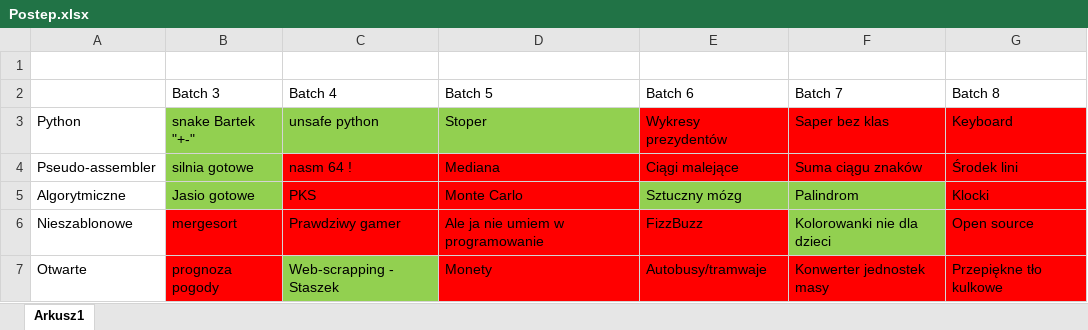
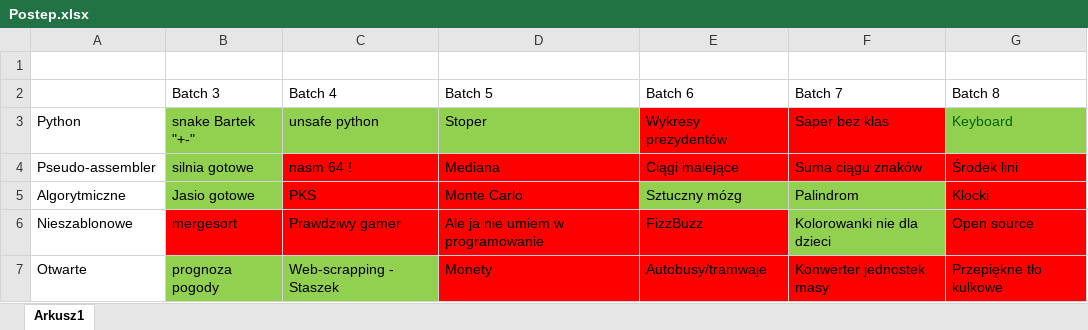
Before and after one commit to Duckonaut/HACKATHON, an Excel workbook: Postep.xlsx, sheet Arkusz1, drawn as a sheet; values as stored, in another font and other column widths than the file's, no borders; the diff names each change by its address in the sheet, - before the commit and + after, or states it on an @@ line.

```diff
--- a/Postep.xlsx (sheet Arkusz1)
+++ b/Postep.xlsx (sheet Arkusz1)
@@ G3 fill: #FF0000 → #92D050, text colour: black → #006100 @@
-B7 fill: #FF0000
+B7 fill: #92D050
```
Also changed, not shown: 1 other file.
